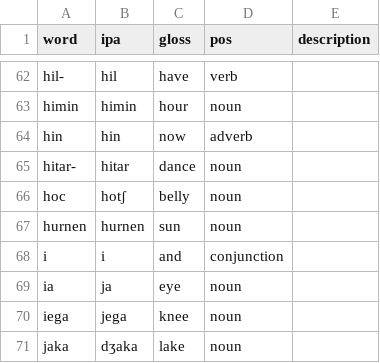
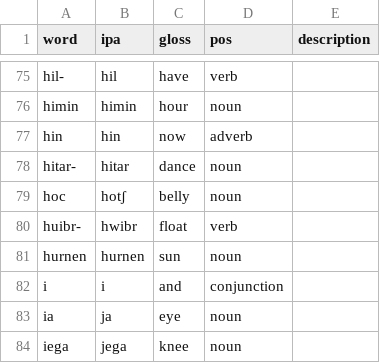
Before and after one commit to glossoverse/kalahim, a CSV file: kalahim-lexicon.csv, drawn as a sheet; only a part is shown, gaps mark what is left out; the shorter side is filled out with more unchanged rows; the diff covers the shown part only.

```diff
--- a/kalahim-lexicon.csv
+++ b/kalahim-lexicon.csv
@@ -66,2 +79,3 @@ hitar-,hitar,dance,noun,
 hoc,hotʃ,belly,noun,
+huibr-,hwibr,float,verb,
 hurnen,hurnen,sun,noun,
```
Also changed, not shown: 27 added rows and 4 moved rows elsewhere in this file.
